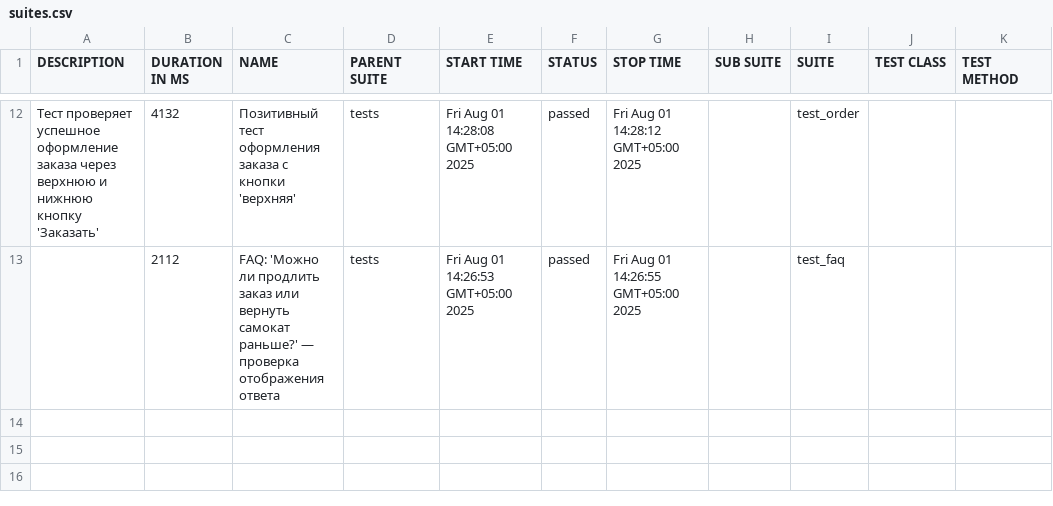
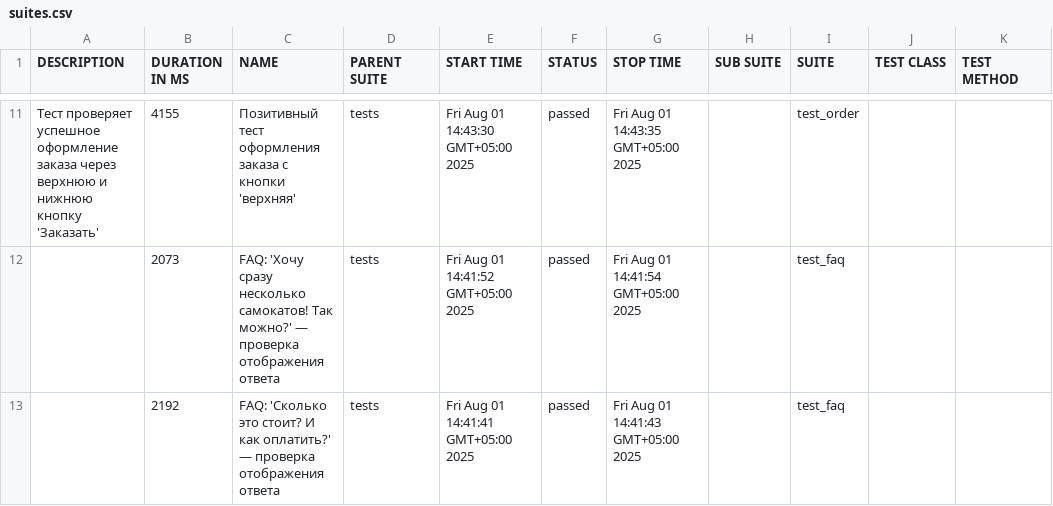
Before and after one commit to d3admou5/qa_python_UI_testing_Yandex_Samokat, a CSV file: allure-report/data/suites.csv, drawn as a sheet; only a part is shown, gaps mark what is left out; the diff covers the shown part only.

```diff
--- a/allure-report/data/suites.csv
+++ b/allure-report/data/suites.csv
@@ -18,2 +17,3 @@
-"Тест проверяет успешное оформление заказа через верхнюю и нижнюю кнопку 'Заказать'","4132","Позитивный тест оформления заказа с кнопки 'верхняя'","tests","Fri Aug 01 14:28:08 GMT+05:00 2025","passed","Fri Aug 01 14:28:12 GMT+05:00 2025","","test_order","",""
-"","2112","FAQ: 'Можно ли продлить заказ или вернуть самокат раньше?' — проверка отображения ответа","tests","Fri Aug 01 14:26:53 GMT+05:00 2025","passed","Fri Aug 01 14:26:55 GMT+05:00 2025","","test_faq","",""
+"Тест проверяет успешное оформление заказа через верхнюю и нижнюю кнопку 'Заказать'","4155","Позитивный тест оформления заказа с кнопки 'верхняя'","tests","Fri Aug 01 14:43:30 GMT+05:00 2025","passed","Fri Aug 01 14:43:35 GMT+05:00 2025","","test_order","",""
+"","2073","FAQ: 'Хочу сразу несколько самокатов! Так можно?' — проверка отображения ответа","tests","Fri Aug 01 14:41:52 GMT+05:00 2025","passed","Fri Aug 01 14:41:54 GMT+05:00 2025","","test_faq","",""
+"","2192","FAQ: 'Сколько это стоит? И как оплатить?' — проверка отображения ответа","tests","Fri Aug 01 14:41:41 GMT+05:00 2025","passed","Fri Aug 01 14:41:43 GMT+05:00 2025","","test_faq","",""
```
Also changed, not shown: 2 added rows, 3 removed rows and 25 edited cells elsewhere in this file, allure-report/data/behaviors.csv, 40 other files.
